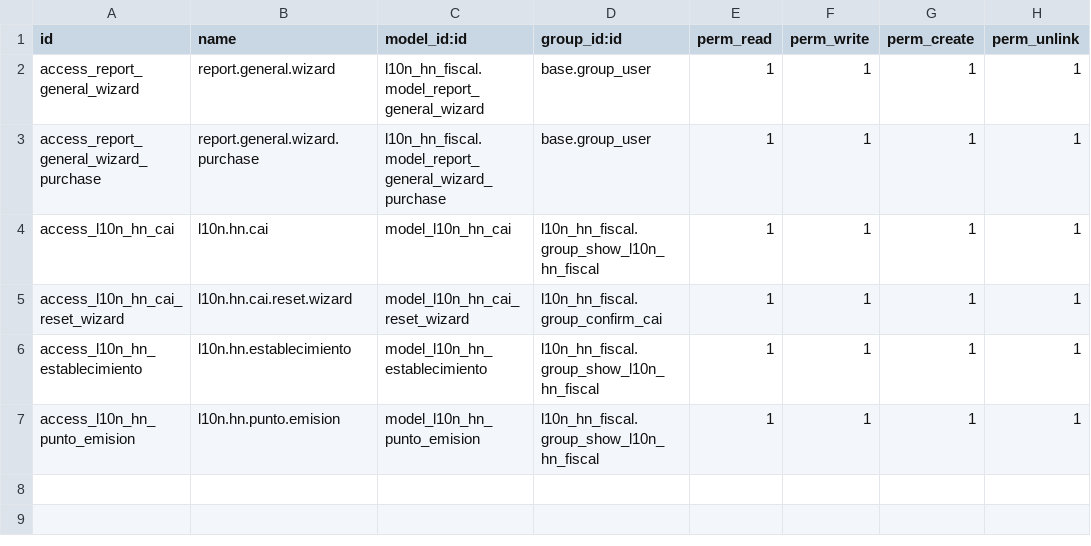
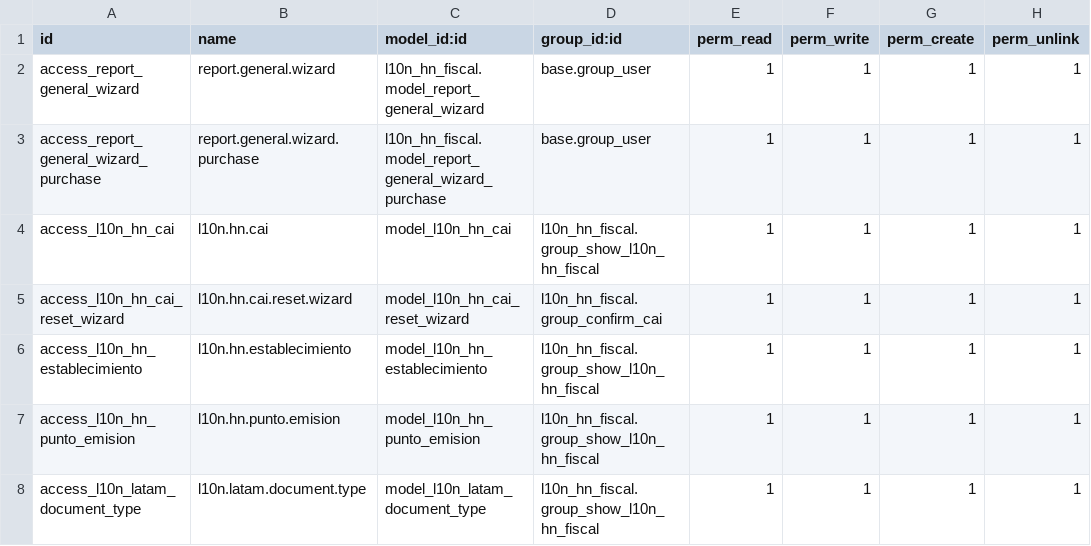
Before and after one commit to allaneramirez/development, a CSV file: l10n_hn_fiscal/security/ir.model.access.csv, drawn as a sheet.

```diff
--- a/l10n_hn_fiscal/security/ir.model.access.csv
+++ b/l10n_hn_fiscal/security/ir.model.access.csv
@@ -7 +7,2 @@ access_l10n_hn_establecimiento,l10n.hn.establecimiento,model_l10n_hn_establecimi
 access_l10n_hn_punto_emision,l10n.hn.punto.emision,model_l10n_hn_punto_emision,l10n_hn_fiscal.group_show_l10n_hn_fiscal,1,1,1,1
+access_l10n_latam_document_type,l10n.latam.document.type,model_l10n_latam_document_type,l10n_hn_fiscal.group_show_l10n_hn_fiscal,1,1,1,1
```
Also changed, not shown: 58 other files.
